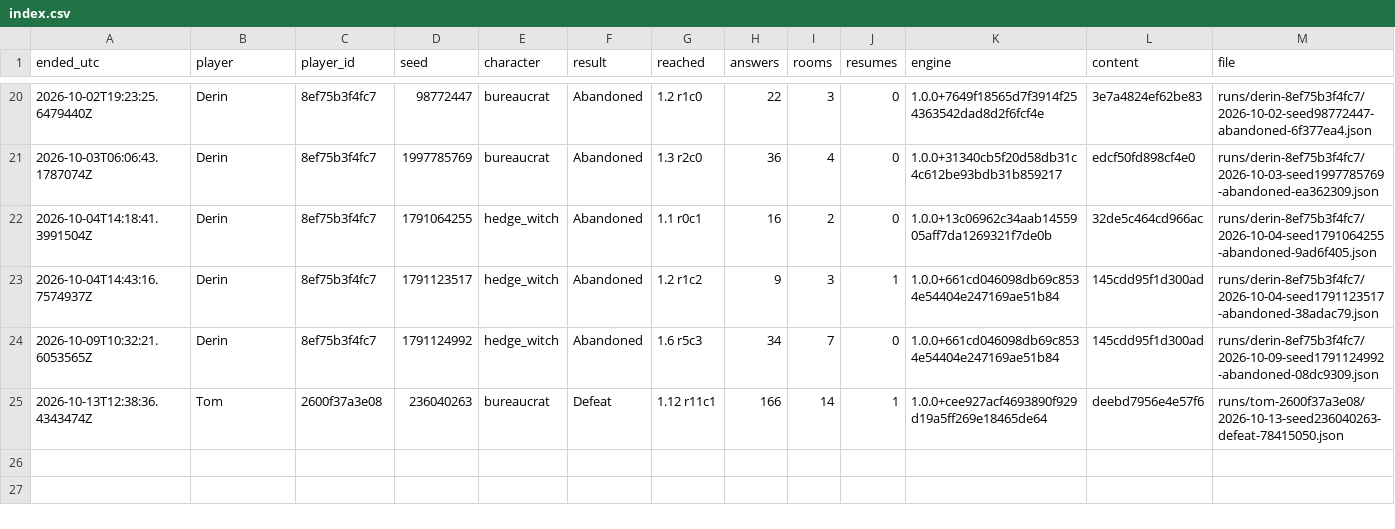
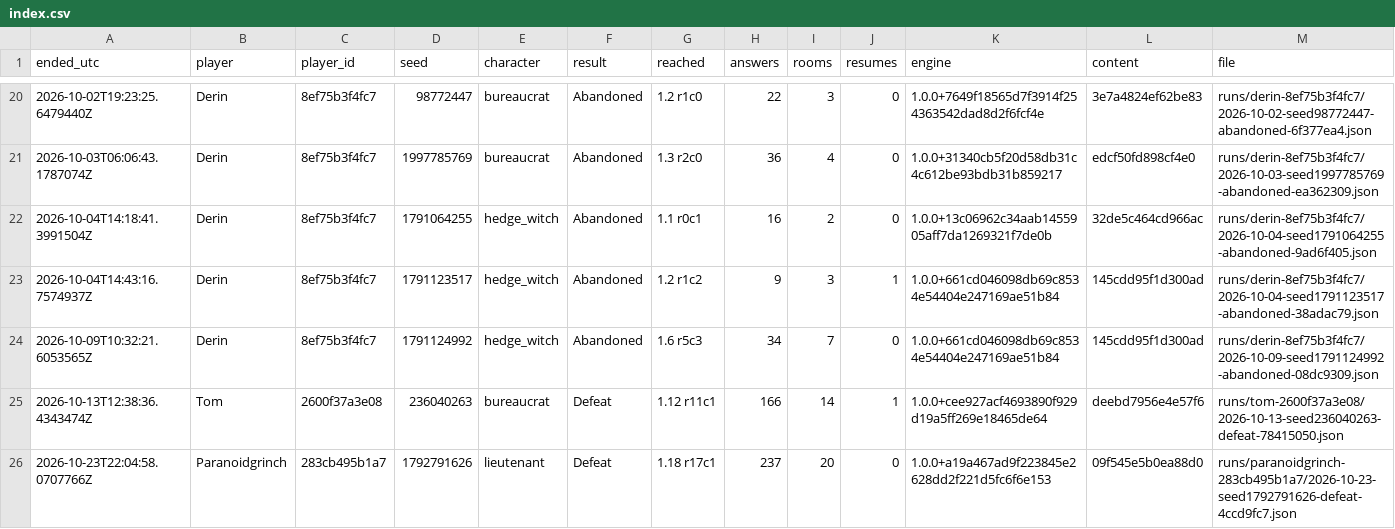
Before and after one commit to Paranoidgrinch/bnb-runs, a CSV file: runs/index.csv, drawn as a sheet; only a part is shown, gaps mark what is left out; rows hold the shown columns only; the diff names each change by its address in the sheet, - before the commit and + after, or states it on an @@ line.

```diff
--- a/runs/index.csv
+++ b/runs/index.csv
+row 26: 2026-10-23T22:04:58.0707766Z | Paranoidgrinch | 283cb495b1a7 | 1792791626 | lieutenant | Defeat | 1.18 r17c1 | 237 | 20 | 0 | 1.0.0+a19a467ad9f223845e2628dd2f221d5fc6f6e153 | 09f545e5b0ea88d0 | runs/paranoidgrinch-283cb495b1a7/2026-10-23-seed1792791626-defeat-4ccd9fc7.json
```
Also changed, not shown: reports/cards.csv, 4 other files.
